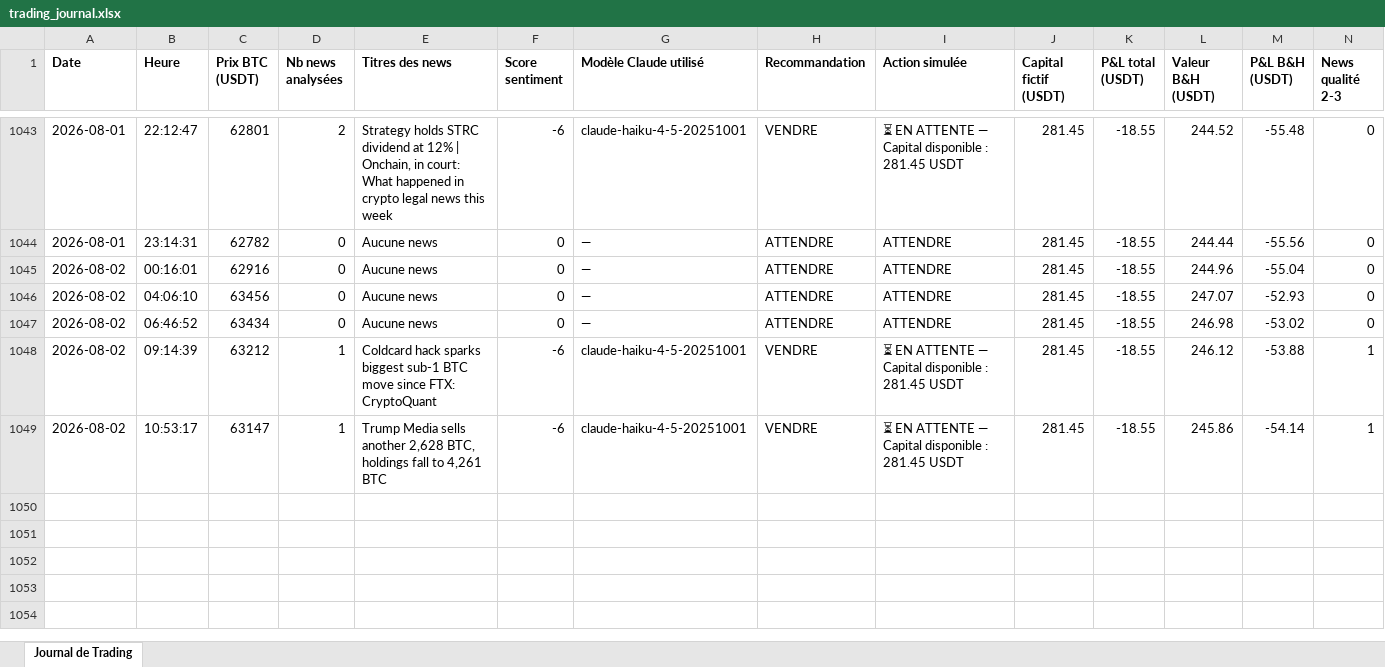
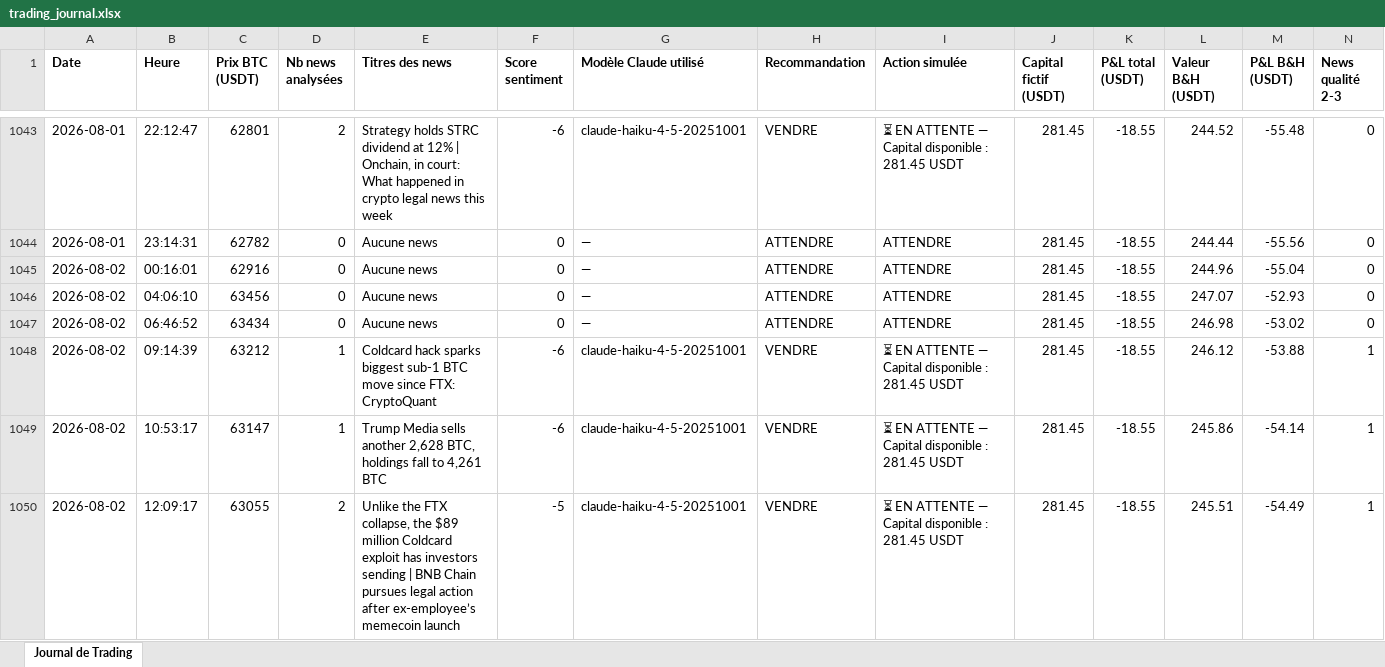
Before and after one commit to rayanefut15-creator/crypto-trading-agent, an Excel workbook: trading_journal.xlsx, sheet Journal de Trading, drawn as a sheet; only a part is shown, gaps mark what is left out; values as stored, in another font and other column widths than the file's, no borders; rows hold the shown columns only; the diff names each change by its address in the sheet, - before the commit and + after, or states it on an @@ line.

```diff
--- a/trading_journal.xlsx (sheet Journal de Trading)
+++ b/trading_journal.xlsx (sheet Journal de Trading)
+row 1050: 2026-08-02 | 12:09:17 | 63055 | 2 | Unlike the FTX collapse, the $89 million Coldcard exploit has investors sending | BNB Chain pursues legal action after ex-employee’s memecoin launch | -5 | claude-haiku-4-5-20251001 | VENDRE | ⏳ EN ATTENTE — Capital disponible : 281.45 USDT | 281.45 | -18.55 | 245.51 | -54.49 | 1
```
Also changed, not shown: 2 other files.
